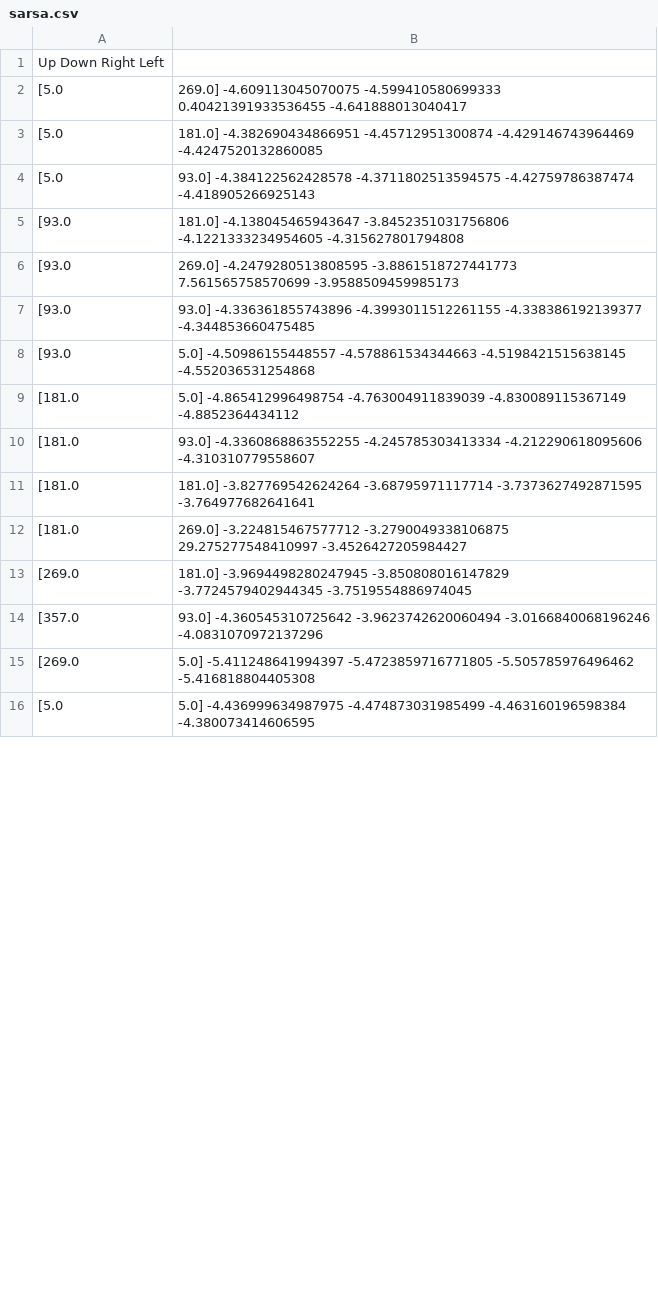
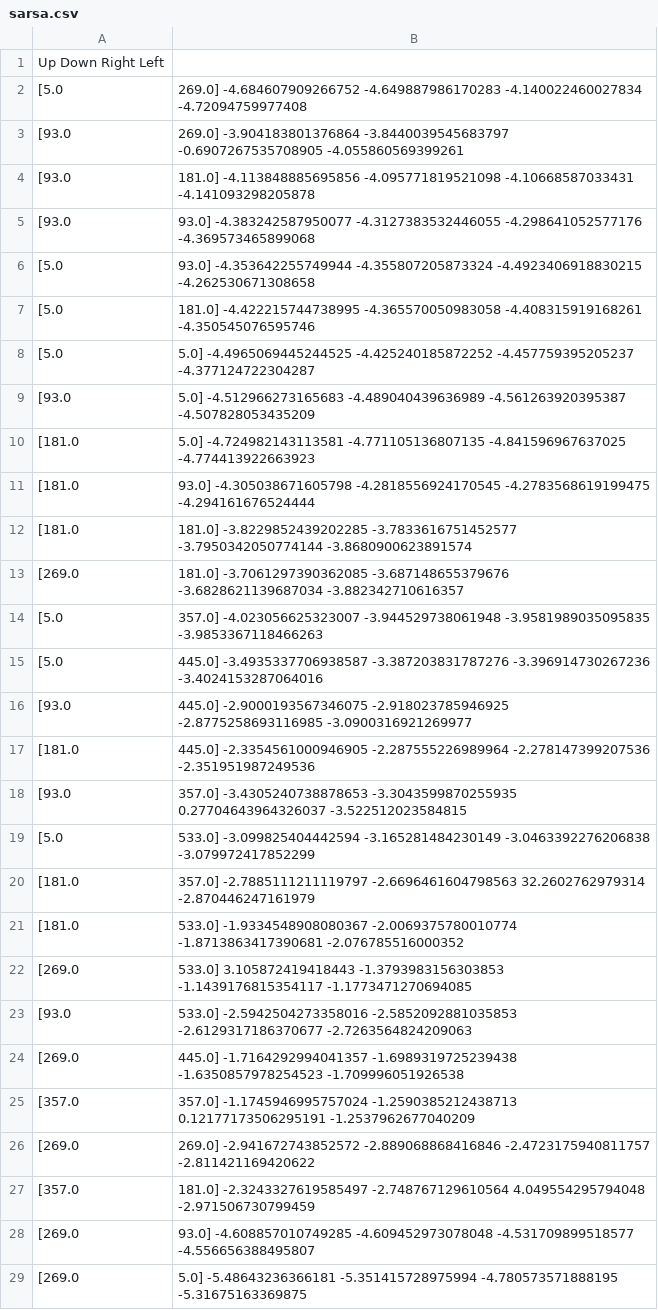
Before and after one commit to mzakarian/Reinforcement-Learning-SARSA-Q-Learning, a CSV file: sarsa.csv, drawn as a sheet; only a part is shown; the diff covers the shown part only.

```diff
--- a/sarsa.csv
+++ b/sarsa.csv
@@ -1,16 +1,29 @@
 	Up	Down	Right	Left
-[5.0, 269.0]	-4.609113045070075	-4.599410580699333	0.40421391933536455	-4.641888013040417
-[5.0, 181.0]	-4.382690434866951	-4.45712951300874	-4.429146743964469	-4.4247520132860085
-[5.0, 93.0]	-4.384122562428578	-4.3711802513594575	-4.42759786387474	-4.418905266925143
-[93.0, 181.0]	-4.138045465943647	-3.8452351031756806	-4.1221333234954605	-4.315627801794808
-[93.0, 269.0]	-4.2479280513808595	-3.8861518727441773	7.561565758570699	-3.9588509459985173
-[93.0, 93.0]	-4.336361855743896	-4.3993011512261155	-4.338386192139377	-4.344853660475485
-[93.0, 5.0]	-4.50986155448557	-4.578861534344663	-4.5198421515638145	-4.552036531254868
-[181.0, 5.0]	-4.865412996498754	-4.763004911839039	-4.830089115367149	-4.8852364434112
-[181.0, 93.0]	-4.3360868863552255	-4.245785303413334	-4.212290618095606	-4.310310779558607
-[181.0, 181.0]	-3.827769542624264	-3.68795971117714	-3.7373627492871595	-3.764977682641641
-[181.0, 269.0]	-3.224815467577712	-3.2790049338106875	29.275277548410997	-3.4526427205984427
-[269.0, 181.0]	-3.9694498280247945	-3.850808016147829	-3.7724579402944345	-3.7519554886974045
-[357.0, 93.0]	-4.360545310725642	-3.9623742620060494	-3.0166840068196246	-4.0831070972137296
-[269.0, 5.0]	-5.411248641994397	-5.4723859716771805	-5.505785976496462	-5.416818804405308
-[5.0, 5.0]	-4.436999634987975	-4.474873031985499	-4.463160196598384	-4.380073414606595
+[5.0, 269.0]	-4.684607909266752	-4.649887986170283	-4.140022460027834	-4.72094759977408
+[93.0, 269.0]	-3.904183801376864	-3.8440039545683797	-0.6907267535708905	-4.055860569399261
+[93.0, 181.0]	-4.113848885695856	-4.095771819521098	-4.10668587033431	-4.141093298205878
+[93.0, 93.0]	-4.383242587950077	-4.3127383532446055	-4.298641052577176	-4.369573465899068
+[5.0, 93.0]	-4.353642255749944	-4.355807205873324	-4.4923406918830215	-4.262530671308658
+[5.0, 181.0]	-4.422215744738995	-4.365570050983058	-4.408315919168261	-4.350545076595746
+[5.0, 5.0]	-4.4965069445244525	-4.425240185872252	-4.457759395205237	-4.377124722304287
+[93.0, 5.0]	-4.512966273165683	-4.489040439636989	-4.561263920395387	-4.507828053435209
+[181.0, 5.0]	-4.724982143113581	-4.771105136807135	-4.841596967637025	-4.774413922663923
+[181.0, 93.0]	-4.305038671605798	-4.2818556924170545	-4.2783568619199475	-4.294161676524444
+[181.0, 181.0]	-3.8229852439202285	-3.7833616751452577	-3.7950342050774144	-3.8680900623891574
+[269.0, 181.0]	-3.7061297390362085	-3.687148655379676	-3.6828621139687034	-3.882342710616357
+[5.0, 357.0]	-4.023056625323007	-3.944529738061948	-3.9581989035095835	-3.9853367118466263
+[5.0, 445.0]	-3.4935337706938587	-3.387203831787276	-3.396914730267236	-3.4024153287064016
+[93.0, 445.0]	-2.9000193567346075	-2.918023785946925	-2.8775258693116985	-3.0900316921269977
+[181.0, 445.0]	-2.3354561000946905	-2.287555226989964	-2.278147399207536	-2.351951987249536
+[93.0, 357.0]	-3.4305240738878653	-3.3043599870255935	0.27704643964326037	-3.522512023584815
+[5.0, 533.0]	-3.099825404442594	-3.165281484230149	-3.0463392276206838	-3.079972417852299
+[181.0, 357.0]	-2.7885111211119797	-2.6696461604798563	32.2602762979314	-2.870446247161979
+[181.0, 533.0]	-1.9334548908080367	-2.0069375780010774	-1.8713863417390681	-2.076785516000352
+[269.0, 533.0]	3.105872419418443	-1.3793983156303853	-1.1439176815354117	-1.1773471270694085
+[93.0, 533.0]	-2.5942504273358016	-2.5852092881035853	-2.6129317186370677	-2.7263564824209063
+[269.0, 445.0]	-1.7164292994041357	-1.6989319725239438	-1.6350857978254523	-1.709996051926538
+[357.0, 357.0]	-1.1745946995757024	-1.2590385212438713	0.12177173506295191	-1.2537962677040209
+[269.0, 269.0]	-2.941672743852572	-2.889068868416846	-2.4723175940811757	-2.811421169420622
+[357.0, 181.0]	-2.3243327619585497	-2.748767129610564	4.049554295794048	-2.971506730799459
+[269.0, 93.0]	-4.608857010749285	-4.609452973078048	-4.531709899518577	-4.556656388495807
+[269.0, 5.0]	-5.48643236366181	-5.351415728975994	-4.780573571888195	-5.31675163369875
```
Also changed, not shown: 9 added rows, 23 removed rows and 23 edited cells elsewhere in this file, 7 other files.
